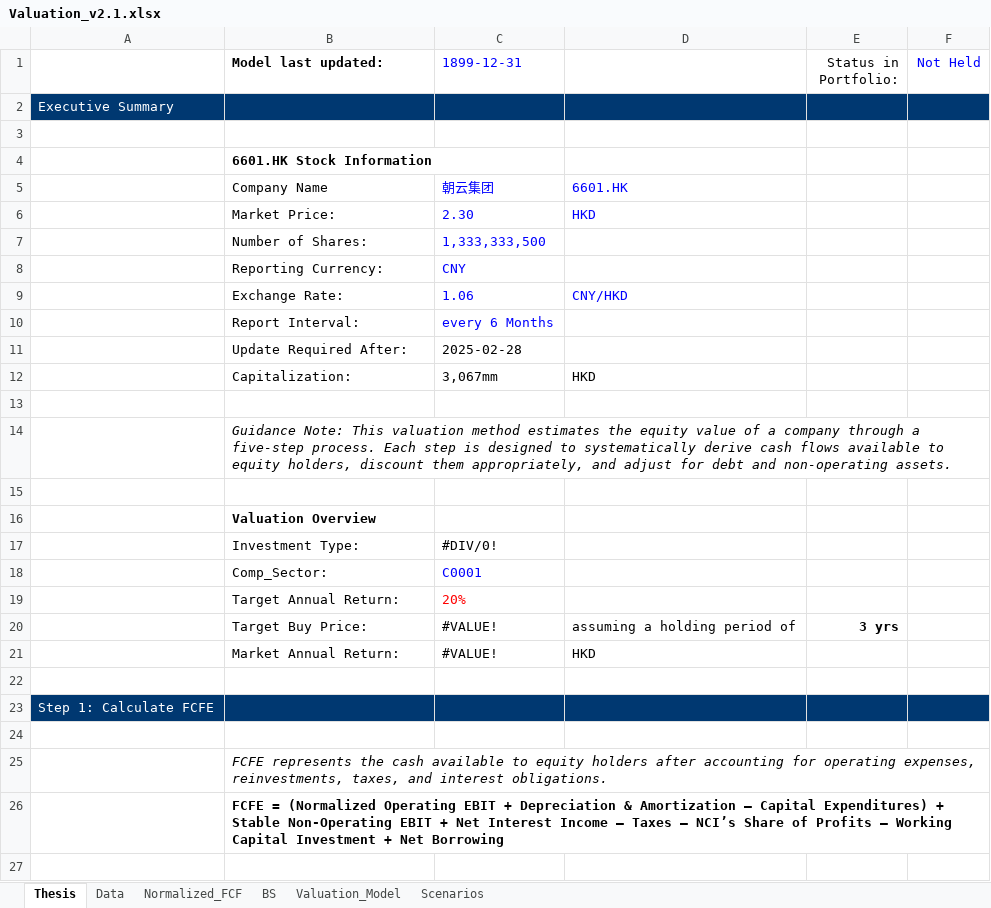
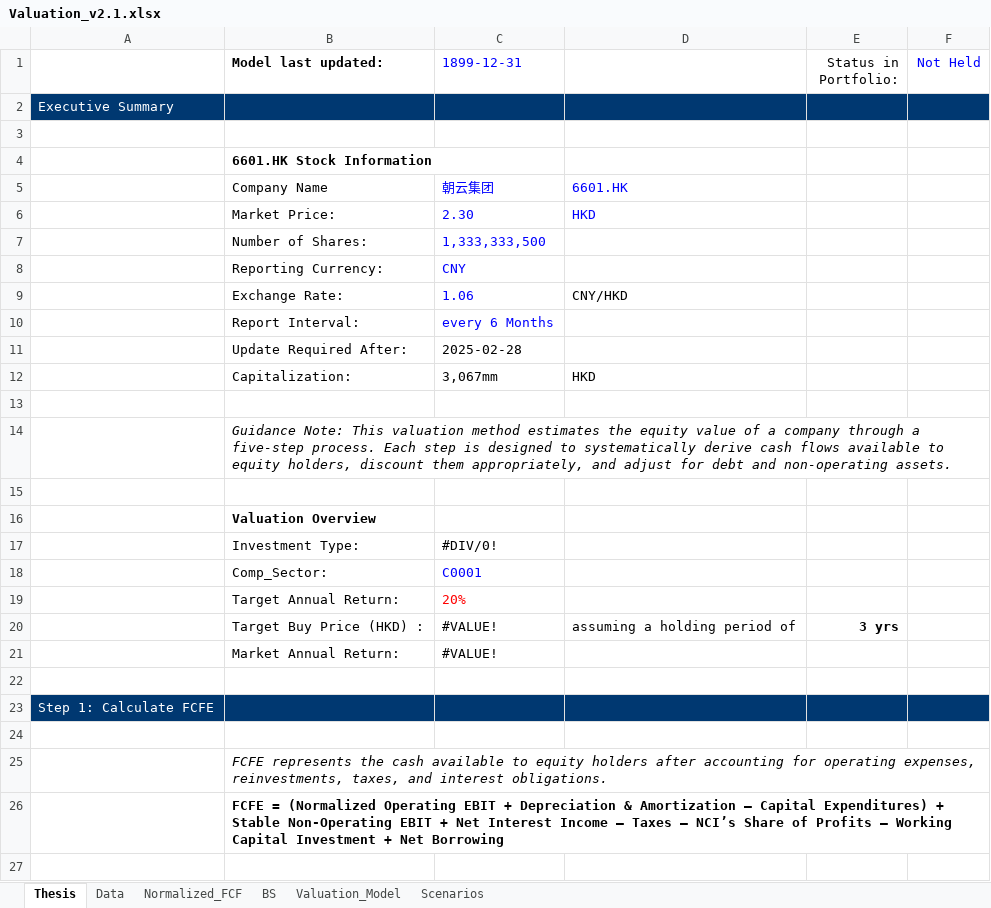
Before and after one commit to JerryChenz/Invest_Proc_1, an Excel workbook: financial_models/templates/Valuation_v2.1.xlsx, sheet Thesis, drawn as a sheet; only a part is shown; values as stored, in another font and other column widths than the file's, no borders; the diff names each change by its address in the sheet, - before the commit and + after, or states it on an @@ line.

```diff
--- a/financial_models/templates/Valuation_v2.1.xlsx (sheet Thesis)
+++ b/financial_models/templates/Valuation_v2.1.xlsx (sheet Thesis)
-D9 text colour: #0000FF
+D9 text colour: black
-B20 (Model last updated:): Target Buy Price:
+B20 (Model last updated:): Target Buy Price (HKD) :
-D21: HKD
+D21: (empty)
```
Also changed, not shown: financial_models/opportunities/6601.HK_Valuation.xlsx, 4 other files.
